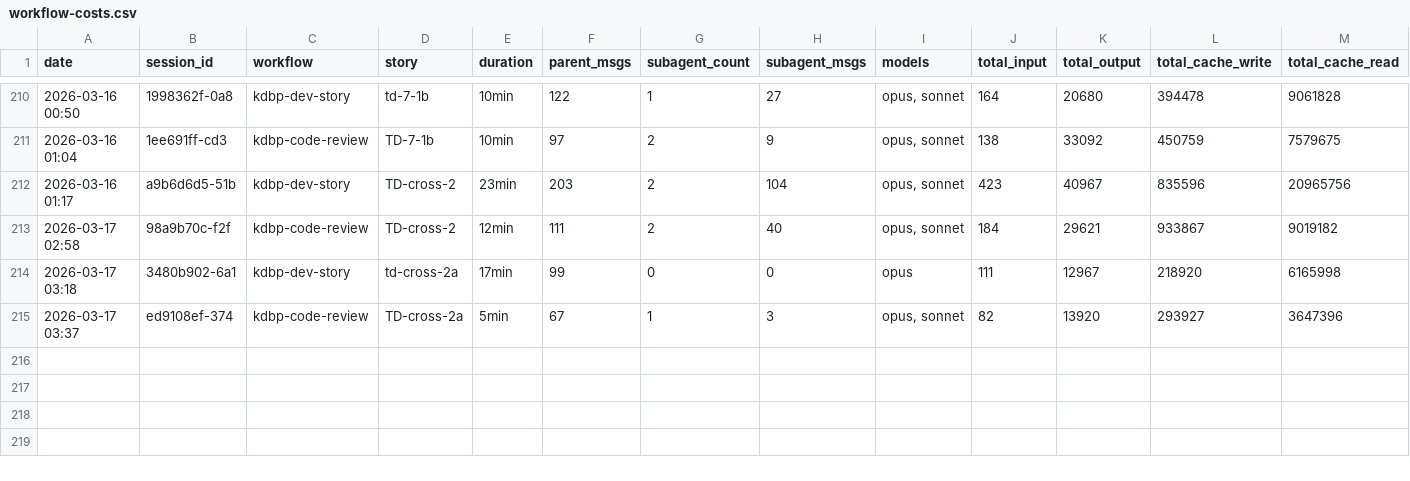
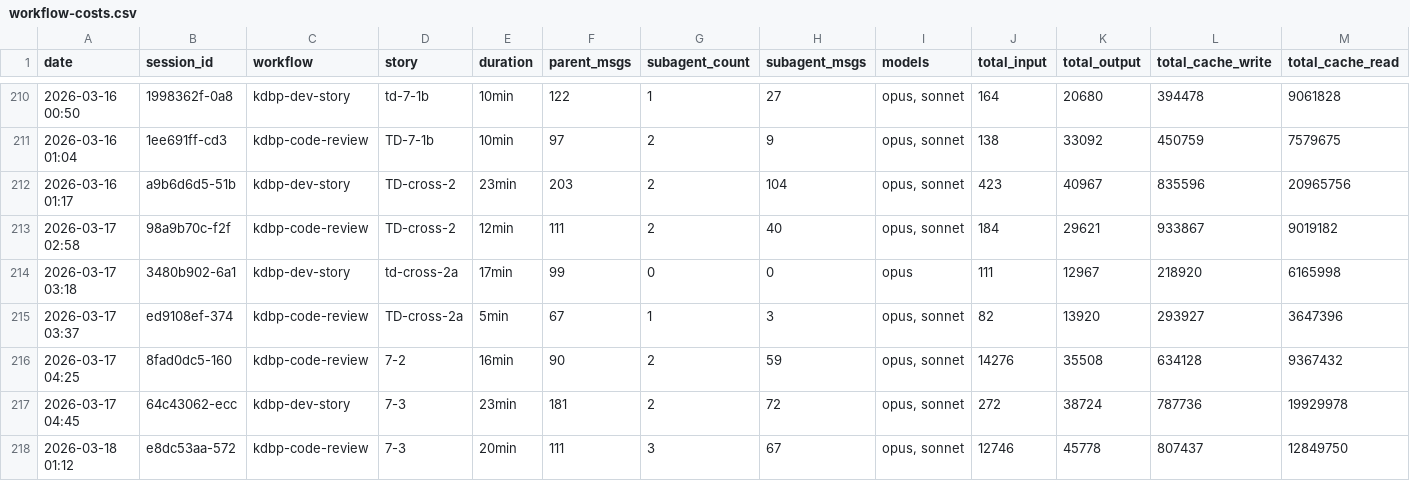
Before and after one commit to Brownbull/archie, a CSV file: docs/sprint-artifacts/workflow-costs.csv, drawn as a sheet; only a part is shown, gaps mark what is left out; rows hold the shown columns only; the diff names each change by its address in the sheet, - before the commit and + after, or states it on an @@ line.

```diff
--- a/docs/sprint-artifacts/workflow-costs.csv
+++ b/docs/sprint-artifacts/workflow-costs.csv
+row 216: 2026-03-17 04:25 | 8fad0dc5-160 | kdbp-code-review | 7-2 | 16min | 90 | 2 | 59 | opus, sonnet | 14276 | 35508 | 634128 | 9367432
+row 217: 2026-03-17 04:45 | 64c43062-ecc | kdbp-dev-story | 7-3 | 23min | 181 | 2 | 72 | opus, sonnet | 272 | 38724 | 787736 | 19929978
+row 218: 2026-03-18 01:12 | e8dc53aa-572 | kdbp-code-review | 7-3 | 20min | 111 | 3 | 67 | opus, sonnet | 12746 | 45778 | 807437 | 12849750
```
Also changed, not shown: docs/cost-tracking/session-costs.csv, 15 other files.
